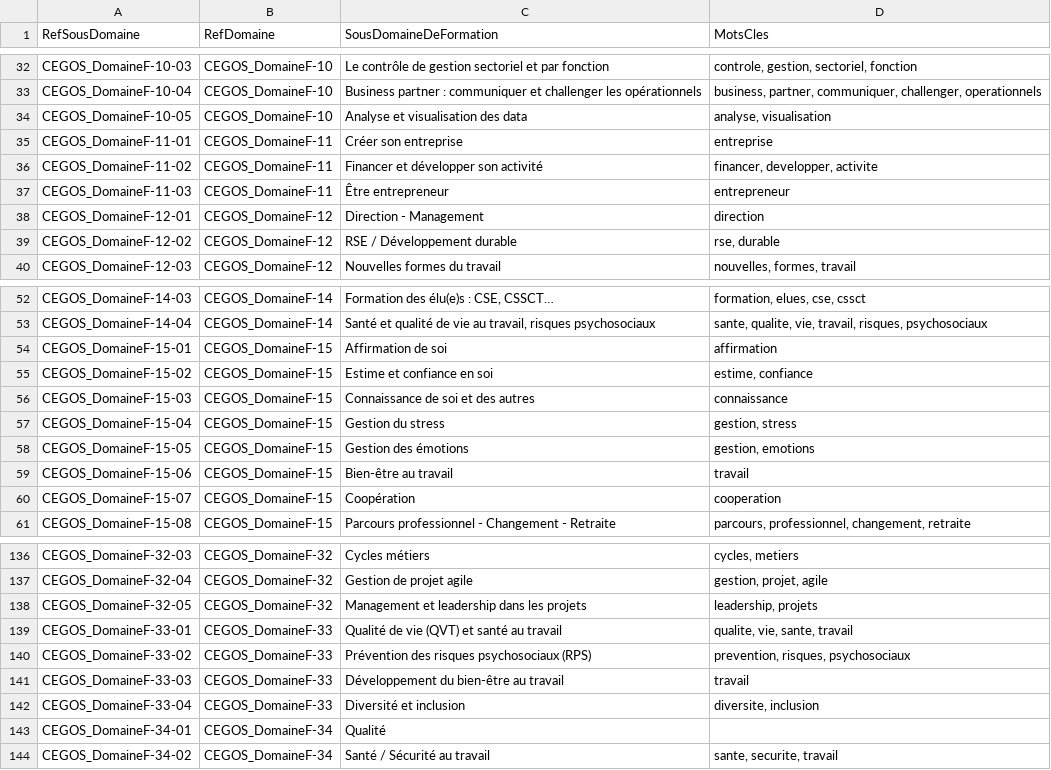
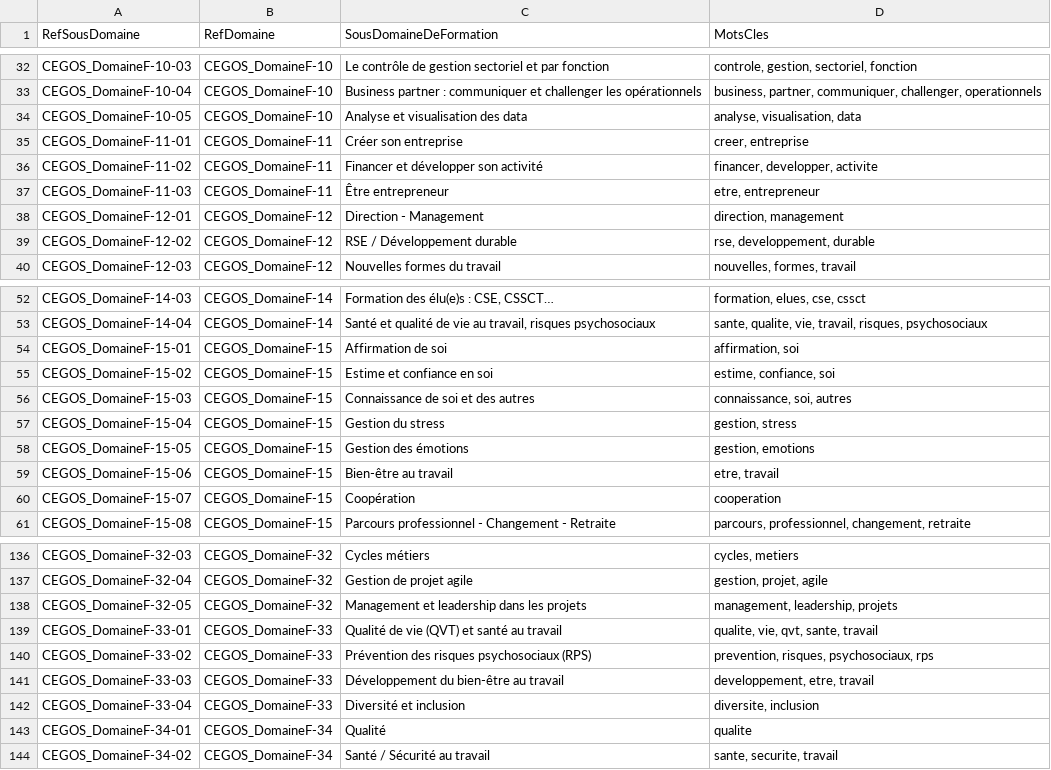
Before and after one commit to lachkar98/bigforma, a CSV file: Données/CEGOS/CSV/insert_sous_formation_CEGOS.csv, drawn as a sheet; only a part is shown, gaps mark what is left out; the diff covers the shown part only.

```diff
--- a/Données/CEGOS/CSV/insert_sous_formation_CEGOS.csv
+++ b/Données/CEGOS/CSV/insert_sous_formation_CEGOS.csv
@@ -33,8 +33,8 @@ CEGOS_DomaineF-10-03,CEGOS_DomaineF-10,Le contrôle de gestion sectoriel et par
 CEGOS_DomaineF-10-04,CEGOS_DomaineF-10,Business partner : communiquer et challenger les opérationnels,"business, partner, communiquer, challenger, operationnels"
-CEGOS_DomaineF-10-05,CEGOS_DomaineF-10,Analyse et visualisation des data,"analyse, visualisation"
-CEGOS_DomaineF-11-01,CEGOS_DomaineF-11,Créer son entreprise,entreprise
+CEGOS_DomaineF-10-05,CEGOS_DomaineF-10,Analyse et visualisation des data,"analyse, visualisation, data"
+CEGOS_DomaineF-11-01,CEGOS_DomaineF-11,Créer son entreprise,"creer, entreprise"
 CEGOS_DomaineF-11-02,CEGOS_DomaineF-11,Financer et développer son activité,"financer, developper, activite"
-CEGOS_DomaineF-11-03,CEGOS_DomaineF-11,Être entrepreneur,entrepreneur
-CEGOS_DomaineF-12-01,CEGOS_DomaineF-12,Direction - Management,direction
-CEGOS_DomaineF-12-02,CEGOS_DomaineF-12,RSE / Développement durable,"rse, durable"
+CEGOS_DomaineF-11-03,CEGOS_DomaineF-11,Être entrepreneur,"etre, entrepreneur"
+CEGOS_DomaineF-12-01,CEGOS_DomaineF-12,Direction - Management,"direction, management"
+CEGOS_DomaineF-12-02,CEGOS_DomaineF-12,RSE / Développement durable,"rse, developpement, durable"
 CEGOS_DomaineF-12-03,CEGOS_DomaineF-12,Nouvelles formes du travail,"nouvelles, formes, travail"
@@ -53,8 +53,8 @@ CEGOS_DomaineF-14-03,CEGOS_DomaineF-14,"Formation des élu(e)s : CSE, CSSCT…",
 CEGOS_DomaineF-14-04,CEGOS_DomaineF-14,"Santé et qualité de vie au travail, risques psychosociaux ","sante, qualite, vie, travail, risques, psychosociaux"
-CEGOS_DomaineF-15-01,CEGOS_DomaineF-15,Affirmation de soi,affirmation
-CEGOS_DomaineF-15-02,CEGOS_DomaineF-15,Estime et confiance en soi,"estime, confiance"
-CEGOS_DomaineF-15-03,CEGOS_DomaineF-15,Connaissance de soi et des autres,connaissance
+CEGOS_DomaineF-15-01,CEGOS_DomaineF-15,Affirmation de soi,"affirmation, soi"
+CEGOS_DomaineF-15-02,CEGOS_DomaineF-15,Estime et confiance en soi,"estime, confiance, soi"
+CEGOS_DomaineF-15-03,CEGOS_DomaineF-15,Connaissance de soi et des autres,"connaissance, soi, autres"
 CEGOS_DomaineF-15-04,CEGOS_DomaineF-15,Gestion du stress,"gestion, stress"
 CEGOS_DomaineF-15-05,CEGOS_DomaineF-15,Gestion des émotions,"gestion, emotions"
-CEGOS_DomaineF-15-06,CEGOS_DomaineF-15,Bien-être au travail,travail
+CEGOS_DomaineF-15-06,CEGOS_DomaineF-15,Bien-être au travail,"etre, travail"
 CEGOS_DomaineF-15-07,CEGOS_DomaineF-15,Coopération,cooperation
@@ -137,8 +137,8 @@ CEGOS_DomaineF-32-03,CEGOS_DomaineF-32,Cycles métiers,"cycles, metiers"
 CEGOS_DomaineF-32-04,CEGOS_DomaineF-32,Gestion de projet agile,"gestion, projet, agile"
-CEGOS_DomaineF-32-05,CEGOS_DomaineF-32,Management et leadership dans les projets,"leadership, projets"
-CEGOS_DomaineF-33-01,CEGOS_DomaineF-33,Qualité de vie (QVT) et santé au travail,"qualite, vie, sante, travail"
-CEGOS_DomaineF-33-02,CEGOS_DomaineF-33,Prévention des risques psychosociaux (RPS),"prevention, risques, psychosociaux"
-CEGOS_DomaineF-33-03,CEGOS_DomaineF-33,Développement du bien-être au travail,travail
+CEGOS_DomaineF-32-05,CEGOS_DomaineF-32,Management et leadership dans les projets,"management, leadership, projets"
+CEGOS_DomaineF-33-01,CEGOS_DomaineF-33,Qualité de vie (QVT) et santé au travail,"qualite, vie, qvt, sante, travail"
+CEGOS_DomaineF-33-02,CEGOS_DomaineF-33,Prévention des risques psychosociaux (RPS),"prevention, risques, psychosociaux, rps"
+CEGOS_DomaineF-33-03,CEGOS_DomaineF-33,Développement du bien-être au travail,"developpement, etre, travail"
 CEGOS_DomaineF-33-04,CEGOS_DomaineF-33,Diversité et inclusion,"diversite, inclusion"
-CEGOS_DomaineF-34-01,CEGOS_DomaineF-34,Qualité,
+CEGOS_DomaineF-34-01,CEGOS_DomaineF-34,Qualité,qualite
 CEGOS_DomaineF-34-02,CEGOS_DomaineF-34,Santé / Sécurité au travail,"sante, securite, travail"
```
Also changed, not shown: 26 edited cells elsewhere in this file, Données/CEGOS/CSV/insert_formation_CEGOS.csv, 1 other file.
